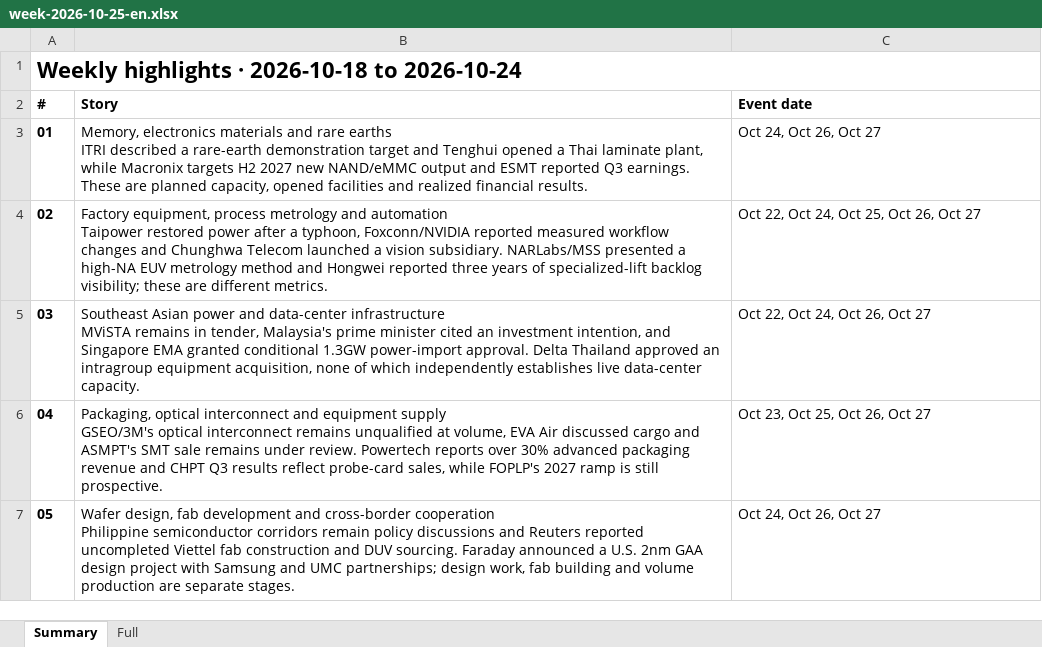
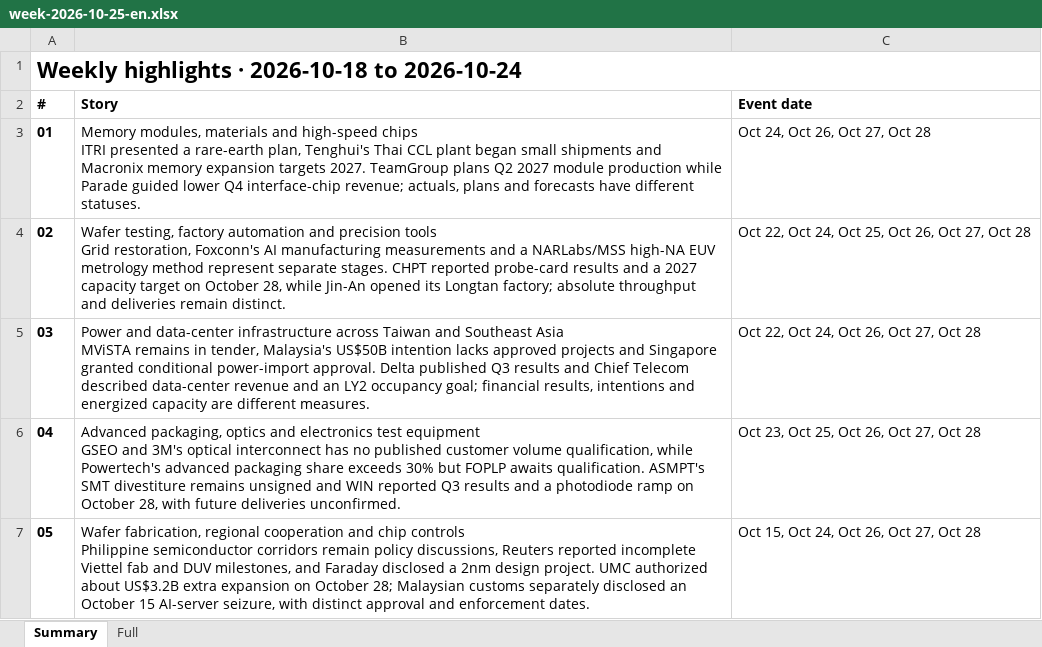
Before and after one commit to aiwlulu/daily-brief-site, an Excel workbook: docs/exports/week-2026-10-25-en.xlsx, sheet Summary, drawn as a sheet; values as stored, in another font and other column widths than the file's, no borders; ↵ is a line break in a cell; the diff names each change by its address in the sheet, - before the commit and + after, or states it on an @@ line.

```diff
--- a/docs/exports/week-2026-10-25-en.xlsx (sheet Summary)
+++ b/docs/exports/week-2026-10-25-en.xlsx (sheet Summary)
-B3 (Story): Memory, electronics materials and rare earths ↵ ITRI described a rare-earth demonstration target and Tenghui opened a Thai laminate plant, while Macronix targets H2 2027 new NAND/eMMC output and ESMT reported Q3 earnings. These are planned capacity, opened facilities and realized financial results.
+B3 (Story): Memory modules, materials and high-speed chips ↵ ITRI presented a rare-earth plan, Tenghui's Thai CCL plant began small shipments and Macronix memory expansion targets 2027. TeamGroup plans Q2 2027 module production while Parade guided lower Q4 interface-chip revenue; actuals, plans and forecasts have different statuses.
-C3 (Event date): Oct 24, Oct 26, Oct 27
+C3 (Event date): Oct 24, Oct 26, Oct 27, Oct 28
-B4 (Story): Factory equipment, process metrology and automation ↵ Taipower restored power after a typhoon, Foxconn/NVIDIA reported measured workflow changes and Chunghwa Telecom launched a vision subsidiary. NARLabs/MSS presented a high-NA EUV metrology method and Hongwei reported three years of specialized-lift backlog visibility; these are different metrics.
+B4 (Story): Wafer testing, factory automation and precision tools ↵ Grid restoration, Foxconn's AI manufacturing measurements and a NARLabs/MSS high-NA EUV metrology method represent separate stages. CHPT reported probe-card results and a 2027 capacity target on October 28, while Jin-An opened its Longtan factory; absolute throughput and deliveries remain distinct.
-C4 (Event date): Oct 22, Oct 24, Oct 25, Oct 26, Oct 27
+C4 (Event date): Oct 22, Oct 24, Oct 25, Oct 26, Oct 27, Oct 28
-B5 (Story): Southeast Asian power and data-center infrastructure ↵ MViSTA remains in tender, Malaysia's prime minister cited an investment intention, and Singapore EMA granted conditional 1.3GW power-import approval. Delta Thailand approved an intragroup equipment acquisition, none of which independently establishes live data-center capacity.
+B5 (Story): Power and data-center infrastructure across Taiwan and Southeast Asia ↵ MViSTA remains in tender, Malaysia's US$50B intention lacks approved projects and Singapore granted conditional power-import approval. Delta published Q3 results and Chief Telecom described data-center revenue and an LY2 occupancy goal; financial results, intentions and energized capacity are different measures.
-C5 (Event date): Oct 22, Oct 24, Oct 26, Oct 27
+C5 (Event date): Oct 22, Oct 24, Oct 26, Oct 27, Oct 28
-B6 (Story): Packaging, optical interconnect and equipment supply ↵ GSEO/3M's optical interconnect remains unqualified at volume, EVA Air discussed cargo and ASMPT's SMT sale remains under review. Powertech reports over 30% advanced packaging revenue and CHPT Q3 results reflect probe-card sales, while FOPLP's 2027 ramp is still prospective.
+B6 (Story): Advanced packaging, optics and electronics test equipment ↵ GSEO and 3M's optical interconnect has no published customer volume qualification, while Powertech's advanced packaging share exceeds 30% but FOPLP awaits qualification. ASMPT's SMT divestiture remains unsigned and WIN reported Q3 results and a photodiode ramp on October 28, with future deliveries unconfirmed.
-C6 (Event date): Oct 23, Oct 25, Oct 26, Oct 27
+C6 (Event date): Oct 23, Oct 25, Oct 26, Oct 27, Oct 28
-B7 (Story): Wafer design, fab development and cross-border cooperation ↵ Philippine semiconductor corridors remain policy discussions and Reuters reported uncompleted Viettel fab construction and DUV sourcing. Faraday announced a U.S. 2nm GAA design project with Samsung and UMC partnerships; design work, fab building and volume production are separate stages.
+B7 (Story): Wafer fabrication, regional cooperation and chip controls ↵ Philippine semiconductor corridors remain policy discussions, Reuters reported incomplete Viettel fab and DUV milestones, and Faraday disclosed a 2nm design project. UMC authorized about US$3.2B extra expansion on October 28; Malaysian customs separately disclosed an October 15 AI-server seizure, with distinct approval and enforcement dates.
-C7 (Event date): Oct 24, Oct 26, Oct 27
+C7 (Event date): Oct 15, Oct 24, Oct 26, Oct 27, Oct 28
```
Also changed, not shown: sheet Full, docs/exports/week-2026-10-25.xlsx, 5 other files.
